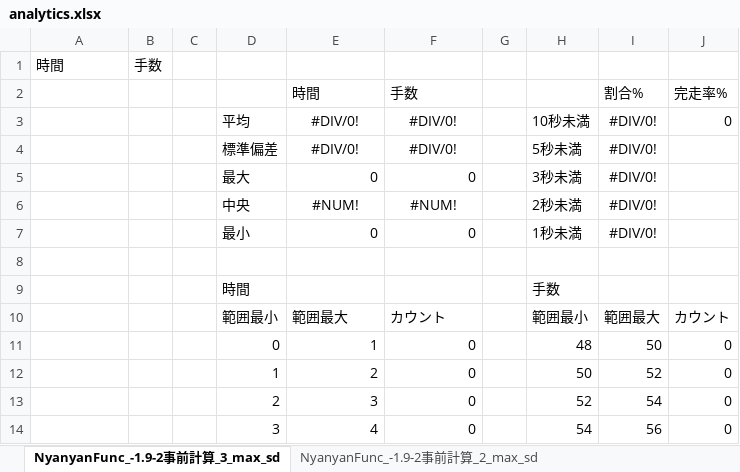
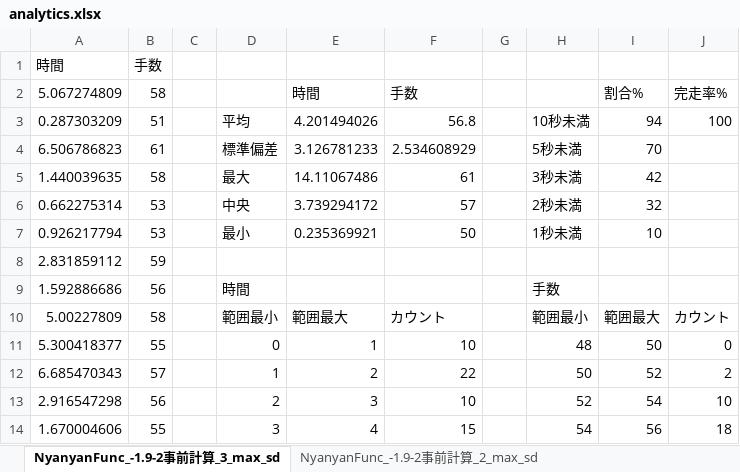
Before and after one commit to Nyanyan/Solvour, an Excel workbook: 4x4x4solver_v6/analytics.xlsx, sheet NyanyanFunc_-1.9-2事前計算_3_max_sd, drawn as a sheet; only a part is shown; values as stored, in another font and other column widths than the file's, no borders; charts and pictures not drawn; removed rows and columns are numbered as before the commit, all else as after; the diff covers the shown part only; the diff names each change by its address in the sheet, - before the commit and + after, or states it on an @@ line.

```diff
--- a/4x4x4solver_v6/analytics.xlsx (sheet NyanyanFunc_-1.9-2事前計算_3_max_sd)
+++ b/4x4x4solver_v6/analytics.xlsx (sheet NyanyanFunc_-1.9-2事前計算_3_max_sd)
-A2: (empty)
+A2: 5.067274809
-B2: (empty)
+B2: 58
-row 3:  |  |  | 平均 | #DIV/0! | #DIV/0! |  | 10秒未満 | #DIV/0! | 0
-row 4:  |  |  | 標準偏差 | #DIV/0! | #DIV/0! |  | 5秒未満 | #DIV/0!
-row 5:  |  |  | 最大 | 0 | 0 |  | 3秒未満 | #DIV/0!
-row 6:  |  |  | 中央 | #NUM! | #NUM! |  | 2秒未満 | #DIV/0!
-row 7:  |  |  | 最小 | 0 | 0 |  | 1秒未満 | #DIV/0!
-row 3: (empty)
+row 3: 0.287303209 | 51 |  | 平均 | 4.201494026 | 56.8 |  | 10秒未満 | 94 | 100
-row 9:  |  |  | 時間 |  |  |  | 手数
+row 4: 6.506786823 | 61 |  | 標準偏差 | 3.126781233 | 2.534608929 |  | 5秒未満 | 70
+row 5: 1.440039635 | 58 |  | 最大 | 14.11067486 | 61 |  | 3秒未満 | 42
+row 6: 0.662275314 | 53 |  | 中央 | 3.739294172 | 57 |  | 2秒未満 | 32
+row 7: 0.926217794 | 53 |  | 最小 | 0.235369921 | 50 |  | 1秒未満 | 10
+row 8: 2.831859112 | 59
+row 9: 1.592886686 | 56 |  | 時間 |  |  |  | 手数
-A10: (empty)
+A10: 5.00227809
-B10: (empty)
+B10: 58
-A11: (empty)
+A11: 5.300418377
-B11: (empty)
+B11: 55
-F11: 0
+F11: 10
-A12: (empty)
+A12: 6.685470343
-B12: (empty)
+B12: 57
-F12: 0
+F12: 22
-J12: 0
+J12: 2
-A13: (empty)
+A13: 2.916547298
-B13: (empty)
+B13: 56
-F13: 0
+F13: 10
-J13: 0
+J13: 10
-A14: (empty)
+A14: 1.670004606
-B14: (empty)
+B14: 55
-F14: 0
+F14: 15
-J14: 0
+J14: 18
```
Also changed, not shown: 65 added rows, 5 removed rows and 51 edited cells elsewhere in this sheet, charts or pictures, 2 other files.
